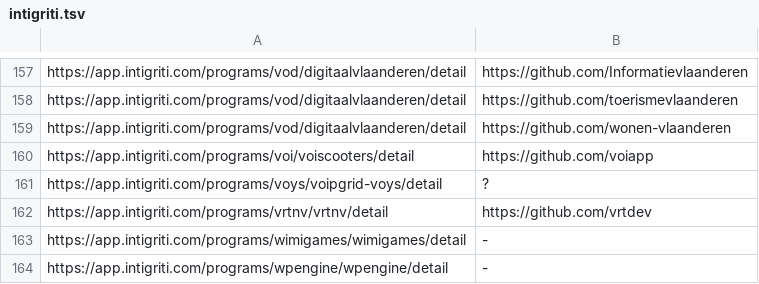
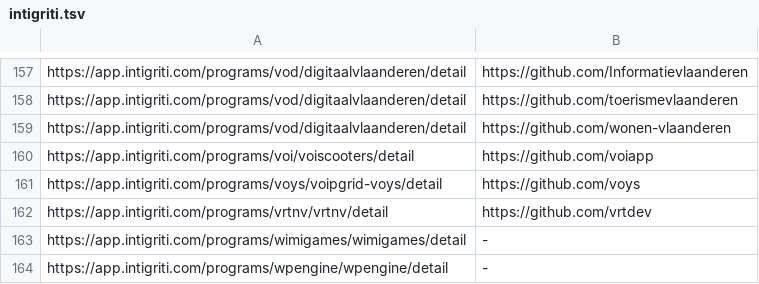
Before and after one commit to nikitastupin/orgs-data, a TSV file: orgs-data/intigriti.tsv, drawn as a sheet; only a part is shown, gaps mark what is left out.

Commit message:
Update intigriti.tsv

```diff
--- a/orgs-data/intigriti.tsv
+++ b/orgs-data/intigriti.tsv
@@ -160,3 +160,3 @@ https://app.intigriti.com/programs/vod/digitaalvlaanderen/detail	https://github.
 https://app.intigriti.com/programs/voi/voiscooters/detail	https://github.com/voiapp
-https://app.intigriti.com/programs/voys/voipgrid-voys/detail	?
+https://app.intigriti.com/programs/voys/voipgrid-voys/detail	https://github.com/voys
 https://app.intigriti.com/programs/vrtnv/vrtnv/detail	https://github.com/vrtdev
```
